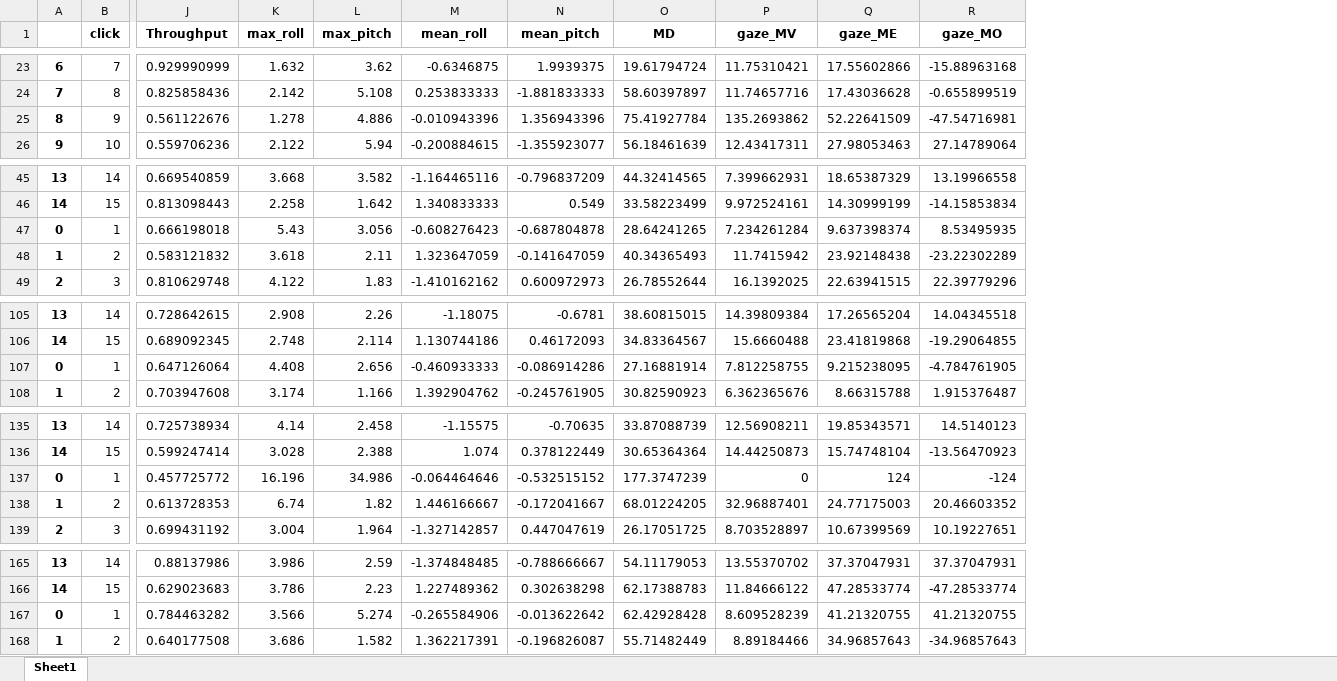
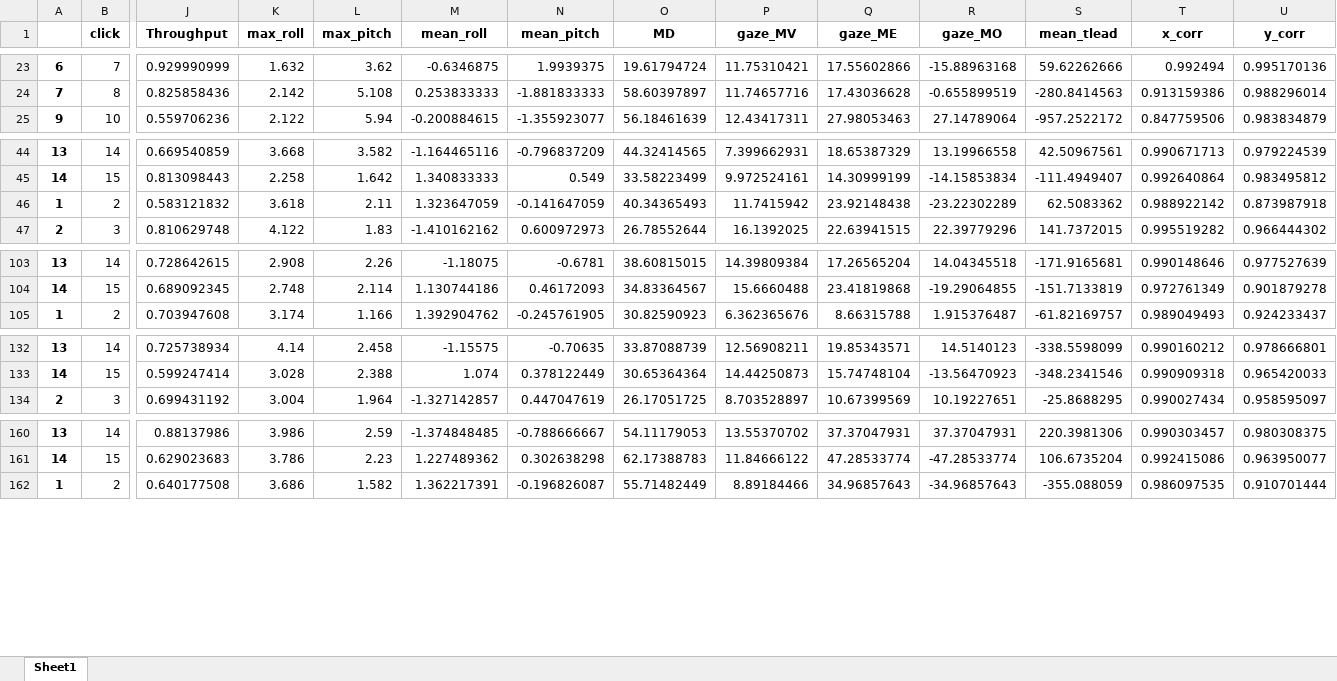
Before and after one commit to utchy-su/Pointing-Device, an Excel workbook: python_codes/Tobii_project/data/Uchino/sqrt_10/summary.xlsx, sheet Sheet1, drawn as a sheet; only a part is shown, gaps mark what is left out; values as stored, in another font and other column widths than the file's, no borders; removed rows and columns are numbered as before the commit, all else as after; rows hold the shown columns only; the diff covers the shown part only; the diff names each change by its address in the sheet, - before the commit and + after, or states it on an @@ line.

```diff
--- a/python_codes/Tobii_project/data/Uchino/sqrt_10/summary.xlsx (sheet Sheet1)
+++ b/python_codes/Tobii_project/data/Uchino/sqrt_10/summary.xlsx (sheet Sheet1)
+column S (mean_tlead), rows 23-25: 59.62262666 | -280.8414563 | -957.2522172; rows 44-47: 42.50967561 | -111.4949407 | 62.5083362 | 141.7372015; rows 103-105: -171.9165681 | -151.7133819 | -61.82169757; rows 132-134: -338.5598099 | -348.2341546 | -25.8688295; rows 160-162: 220.3981306 | 106.6735204 | -355.088059
+column T (x_corr), rows 23-25: 0.992494 | 0.913159386 | 0.847759506; rows 44-47: 0.990671713 | 0.992640864 | 0.988922142 | 0.995519282; rows 103-105: 0.990148646 | 0.972761349 | 0.989049493; rows 132-134: 0.990160212 | 0.990909318 | 0.990027434; rows 160-162: 0.990303457 | 0.992415086 | 0.986097535
+column U (y_corr), rows 23-25: 0.995170136 | 0.988296014 | 0.983834879; rows 44-47: 0.979224539 | 0.983495812 | 0.873987918 | 0.966444302; rows 103-105: 0.977527639 | 0.901879278 | 0.924233437; rows 132-134: 0.978666801 | 0.965420033 | 0.958595097; rows 160-162: 0.980308375 | 0.963950077 | 0.910701444
-row 25: 8 | 9 | 0.561122676 | 1.278 | 4.886 | -0.010943396 | 1.356943396 | 75.41927784 | 135.2693862 | 52.22641509 | -47.54716981
-row 47: 0 | 1 | 0.666198018 | 5.43 | 3.056 | -0.608276423 | -0.687804878 | 28.64241265 | 7.234261284 | 9.637398374 | 8.53495935
-row 107: 0 | 1 | 0.647126064 | 4.408 | 2.656 | -0.460933333 | -0.086914286 | 27.16881914 | 7.812258755 | 9.215238095 | -4.784761905
-row 137: 0 | 1 | 0.457725772 | 16.196 | 34.986 | -0.064464646 | -0.532515152 | 177.3747239 | 0 | 124 | -124
-row 138: 1 | 2 | 0.613728353 | 6.74 | 1.82 | 1.446166667 | -0.172041667 | 68.01224205 | 32.96887401 | 24.77175003 | 20.46603352
-row 167: 0 | 1 | 0.784463282 | 3.566 | 5.274 | -0.265584906 | -0.013622642 | 62.42928428 | 8.609528239 | 41.21320755 | 41.21320755
```
Also changed, not shown: 76 removed rows elsewhere in this sheet, python_codes/Tobii_project/data/Inoue/linear_10/summary.xlsx, python_codes/Tobii_project/data/Inoue/mouse/summary.xlsx, 22 other files.
